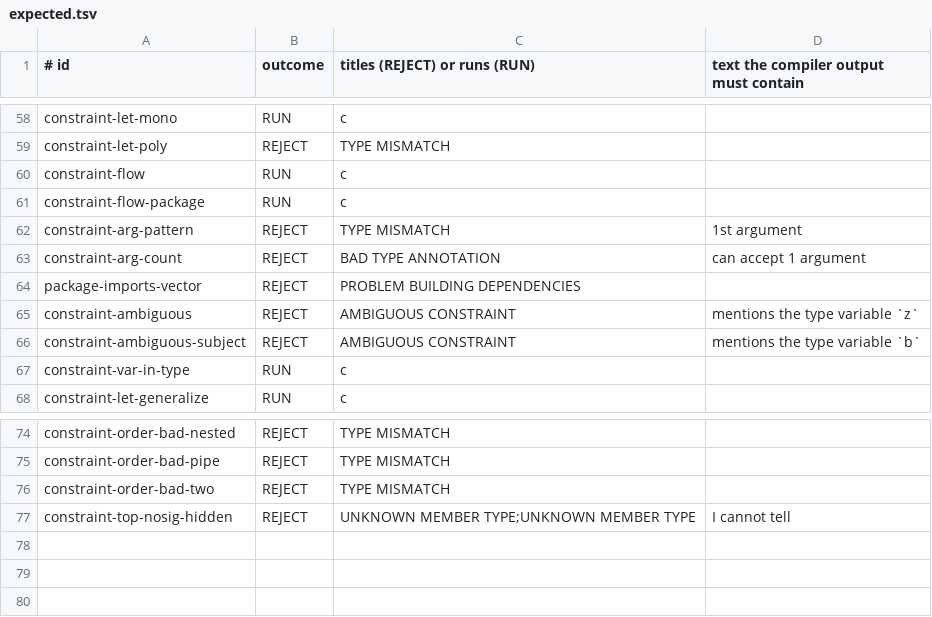
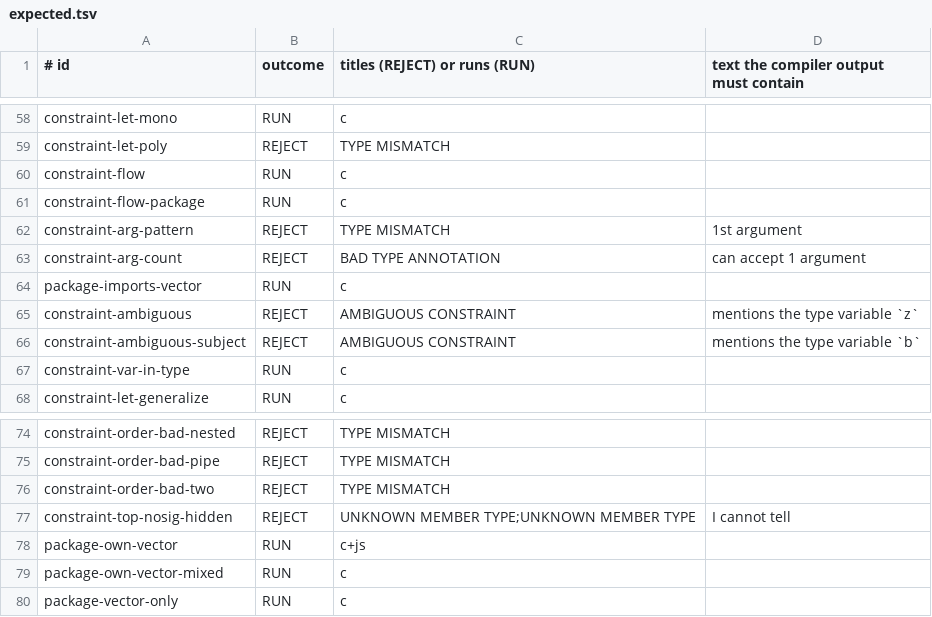
Before and after one commit to GordonBGood/ficcus-haskell-compiler, a TSV file: ficcus-tests/attach/expected.tsv, drawn as a sheet; only a part is shown, gaps mark what is left out.

```diff
--- a/ficcus-tests/attach/expected.tsv
+++ b/ficcus-tests/attach/expected.tsv
@@ -63,3 +63,3 @@ constraint-arg-pattern	REJECT	TYPE MISMATCH	1st argument
 constraint-arg-count	REJECT	BAD TYPE ANNOTATION	can accept 1 argument
-package-imports-vector	REJECT	PROBLEM BUILDING DEPENDENCIES	
+package-imports-vector	RUN	c	
 constraint-ambiguous	REJECT	AMBIGUOUS CONSTRAINT	mentions the type variable `z`
@@ -77 +77,4 @@ constraint-order-bad-two	REJECT	TYPE MISMATCH
 constraint-top-nosig-hidden	REJECT	UNKNOWN MEMBER TYPE;UNKNOWN MEMBER TYPE	I cannot tell
+package-own-vector	RUN	c+js	
+package-own-vector-mixed	RUN	c	
+package-vector-only	RUN	c	
```
Also changed, not shown: 18 other files.
